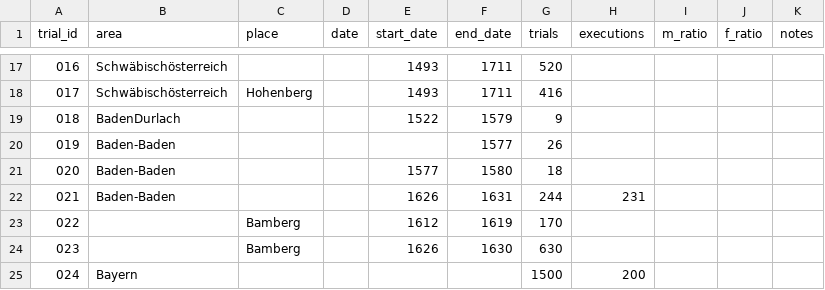
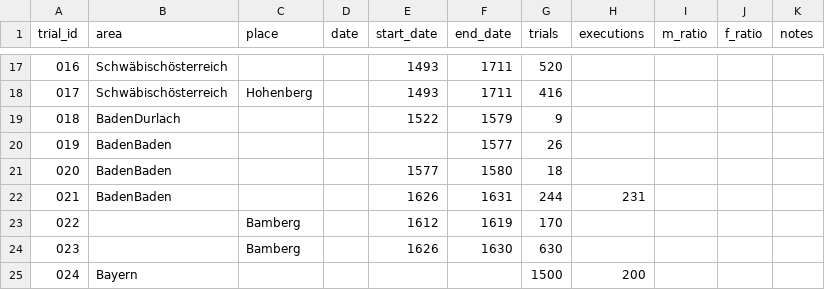
Before and after one commit to L-Bieber/hexenhammer, a CSV file: public/tables/witch_trials_new.csv, drawn as a sheet; only a part is shown, gaps mark what is left out.

```diff
--- a/public/tables/witch_trials_new.csv
+++ b/public/tables/witch_trials_new.csv
@@ -19,5 +19,5 @@
 018;BadenDurlach;;;1522;1579;9;;;;
-019;Baden-Baden;;;;1577;26;;;;
-020;Baden-Baden;;;1577;1580;18;;;;
-021;Baden-Baden;;;1626;1631;244;231;;;
+019;BadenBaden;;;;1577;26;;;;
+020;BadenBaden;;;1577;1580;18;;;;
+021;BadenBaden;;;1626;1631;244;231;;;
 022;;Bamberg;;1612;1619;170;;;;
```
